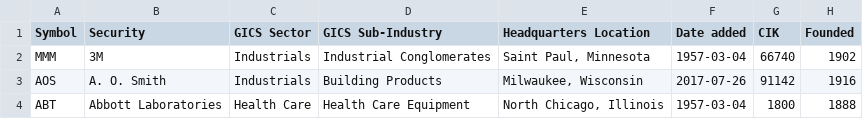
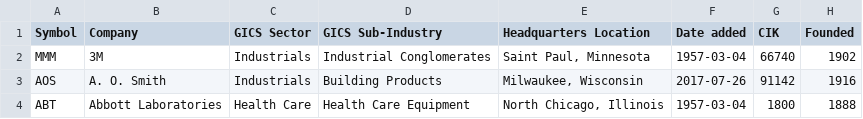
Before and after one commit to paihari/s-and-p-500-companies, a CSV file: data/constituents.csv, drawn as a sheet; only a part is shown.

```diff
--- a/data/constituents.csv
+++ b/data/constituents.csv
@@ -1,2 +1,2 @@
-Symbol,Security,GICS Sector,GICS Sub-Industry,Headquarters Location,Date added,CIK,Founded
+Symbol,Company,GICS Sector,GICS Sub-Industry,Headquarters Location,Date added,CIK,Founded
 MMM,3M,Industrials,Industrial Conglomerates,"Saint Paul, Minnesota",1957-03-04,66740,1902
```
